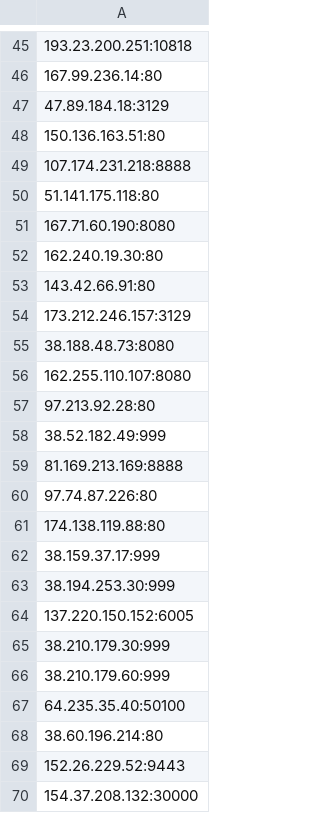
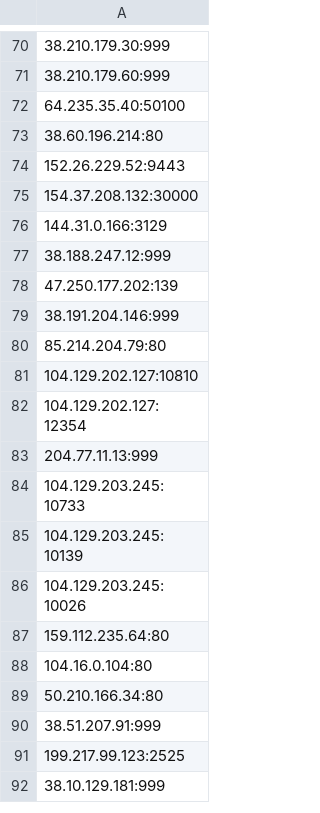
Before and after one commit to yassirusa/awesome-lists, a CSV file: Lists/PROXY/proxyscrape.com/proxyscrape_proxies_raw.csv, drawn as a sheet; only a part is shown, gaps mark what is left out; the shorter side is filled out with more unchanged rows; the diff covers the shown part only.

```diff
--- a/Lists/PROXY/proxyscrape.com/proxyscrape_proxies_raw.csv
+++ b/Lists/PROXY/proxyscrape.com/proxyscrape_proxies_raw.csv
@@ -45,21 +70 @@
-193.23.200.251:10818
-167.99.236.14:80
-47.89.184.18:3129
-150.136.163.51:80
-107.174.231.218:8888
-51.141.175.118:80
-167.71.60.190:8080
-162.240.19.30:80
-143.42.66.91:80
-173.212.246.157:3129
-38.188.48.73:8080
-162.255.110.107:8080
-97.213.92.28:80
-38.52.182.49:999
-81.169.213.169:8888
-97.74.87.226:80
-174.138.119.88:80
-38.159.37.17:999
-38.194.253.30:999
-137.220.150.152:6005
 38.210.179.30:999
```
Also changed, not shown: 29 added rows, 11 removed rows, 14 moved rows and 15 edited cells elsewhere in this file.
